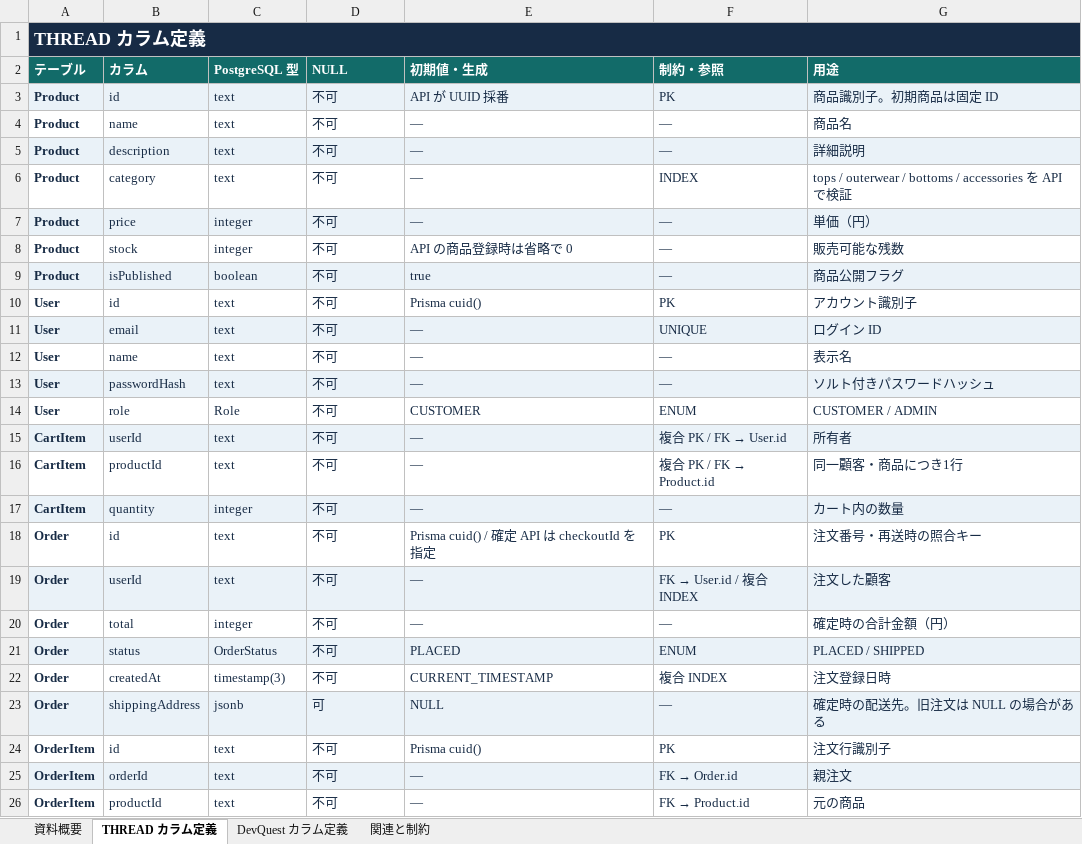
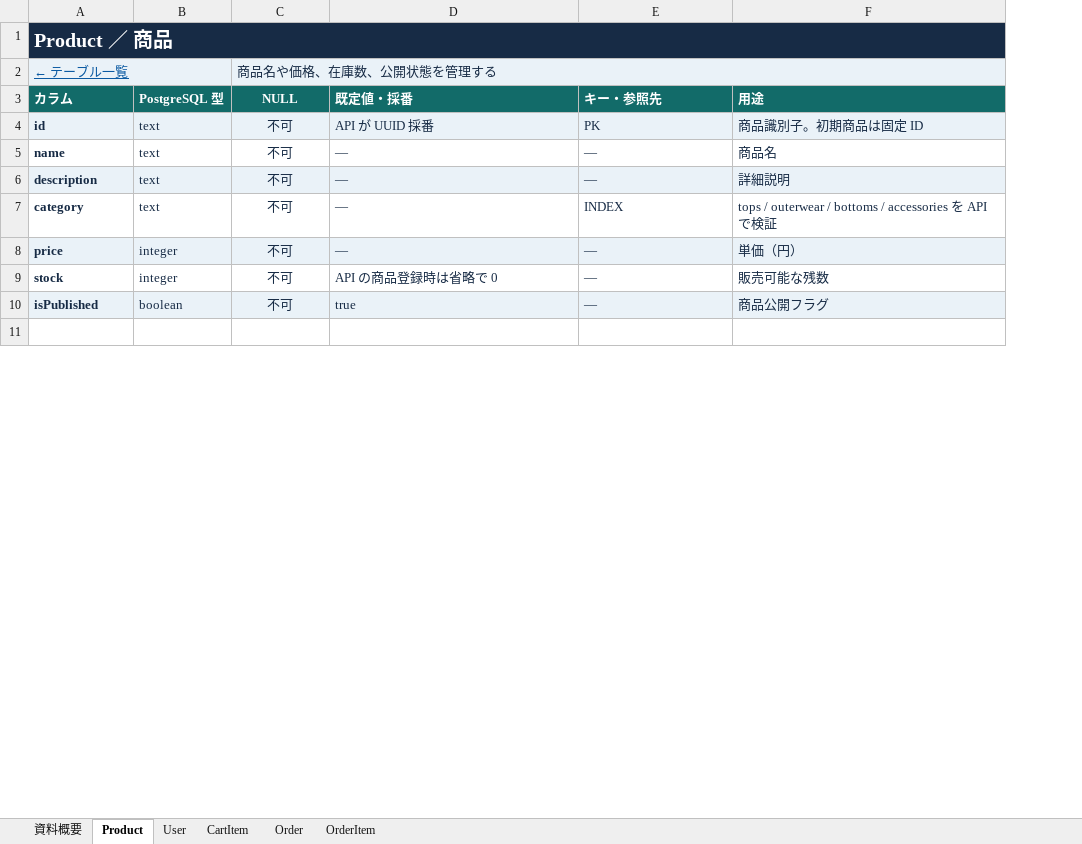
Before and after one commit to okuda1506/devquest-app, an Excel workbook: public/documents/table-definition.xlsx, sheet Product, drawn as a sheet; only a part is shown; values as stored, in another font and other column widths than the file's, no borders; removed rows and columns are numbered as before the commit, all else as after; the diff covers the shown part only; the diff names each change by its address in the sheet, - before the commit and + after, or states it on an @@ line.

Commit message:
THREAD のテーブル定義書をテーブルごとのシートに分割

```diff
--- a/public/documents/table-definition.xlsx (sheet Product)
+++ b/public/documents/table-definition.xlsx (sheet Product)
-sheet tab: THREAD カラム定義
+sheet tab: Product
-sheet tab: DevQuest カラム定義
+sheet tab: User
-sheet tab: 関連と制約
+sheet tab: CartItem
+sheet tab: Order
+sheet tab: OrderItem
-column A (テーブル), row 1: THREAD カラム定義; rows 3-10: Product | Product | Product | Product | Product | Product | Product | User
-A1 (カラム): (empty)
+A1 (カラム): Product ／ 商品
+A1:F1 merged
-B1:F1 fill: #172B45
+B1:F1 fill: none
+row 2: ← テーブル一覧 |  | 商品名や価格、在庫数、公開状態を管理する
-C3:C10 alignment: left
+C3:C10 alignment: center
-D3: 初期値・生成
+D3: 既定値・採番
-E3: 制約・参照
+E3: キー・参照先
-A4:A10 bold: off
+A4:A10 bold: on
-row 11: User | id | text | 不可 | Prisma cuid() | PK | アカウント識別子
+row 11: (empty)
-row 11: User | email | text | 不可 | — | UNIQUE | ログイン ID
-row 12: User | name | text | 不可 | — | — | 表示名
-row 13: User | passwordHash | text | 不可 | — | — | ソルト付きパスワードハッシュ
-row 14: User | role | Role | 不可 | CUSTOMER | ENUM | CUSTOMER / ADMIN
-row 15: CartItem | userId | text | 不可 | — | 複合 PK / FK → User.id | 所有者
-row 16: CartItem | productId | text | 不可 | — | 複合 PK / FK → Product.id | 同一顧客・商品につき1行
-row 17: CartItem | quantity | integer | 不可 | — | — | カート内の数量
-row 18: Order | id | text | 不可 | Prisma cuid() / 確定 API は checkoutId を指定 | PK | 注文番号・再送時の照合キー
-row 19: Order | userId | text | 不可 | — | FK → User.id / 複合 INDEX | 注文した顧客
-row 20: Order | total | integer | 不可 | — | — | 確定時の合計金額（円）
-row 21: Order | status | OrderStatus | 不可 | PLACED | ENUM | PLACED / SHIPPED
-row 22: Order | createdAt | timestamp(3) | 不可 | CURRENT_TIMESTAMP | 複合 INDEX | 注文登録日時
-row 23: Order | shippingAddress | jsonb | 可 | NULL | — | 確定時の配送先。旧注文は NULL の場合がある
-row 24: OrderItem | id | text | 不可 | Prisma cuid() | PK | 注文行識別子
-row 25: OrderItem | orderId | text | 不可 | — | FK → Order.id | 親注文
-row 26: OrderItem | productId | text | 不可 | — | FK → Product.id | 元の商品
```
Also changed, not shown: 3 added rows and 3 removed rows elsewhere in this sheet, sheet User, sheet CartItem, sheet 資料概要, 2 other files.
